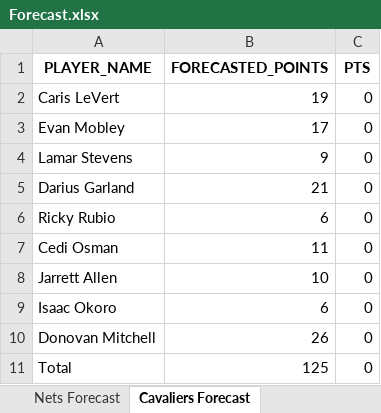
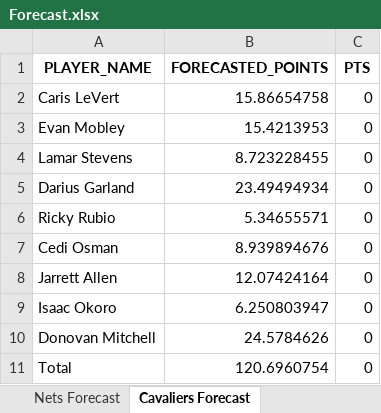
Before and after one commit to dukersss13/Oracle, an Excel workbook: output/Cavaliers_@_Nets_3-21-2023/Forecast.xlsx, sheet Cavaliers Forecast, drawn as a sheet; values as stored, in another font and other column widths than the file's, no borders; the diff names each change by its address in the sheet, - before the commit and + after, or states it on an @@ line.

```diff
--- a/output/Cavaliers_@_Nets_3-21-2023/Forecast.xlsx (sheet Cavaliers Forecast)
+++ b/output/Cavaliers_@_Nets_3-21-2023/Forecast.xlsx (sheet Cavaliers Forecast)
-B2 (FORECASTED_POINTS): 19
+B2 (FORECASTED_POINTS): 15.86654758
-B3 (FORECASTED_POINTS): 17
+B3 (FORECASTED_POINTS): 15.4213953
-B4 (FORECASTED_POINTS): 9
+B4 (FORECASTED_POINTS): 8.723228455
-B5 (FORECASTED_POINTS): 21
+B5 (FORECASTED_POINTS): 23.49494934
-B6 (FORECASTED_POINTS): 6
+B6 (FORECASTED_POINTS): 5.34655571
-B7 (FORECASTED_POINTS): 11
+B7 (FORECASTED_POINTS): 8.939894676
-B8 (FORECASTED_POINTS): 10
+B8 (FORECASTED_POINTS): 12.07424164
-B9 (FORECASTED_POINTS): 6
+B9 (FORECASTED_POINTS): 6.250803947
-B10 (FORECASTED_POINTS): 26
+B10 (FORECASTED_POINTS): 24.5784626
-B11 (FORECASTED_POINTS): 125
+B11 (FORECASTED_POINTS): 120.6960754
```
Also changed, not shown: sheet Nets Forecast, 4 other files.
